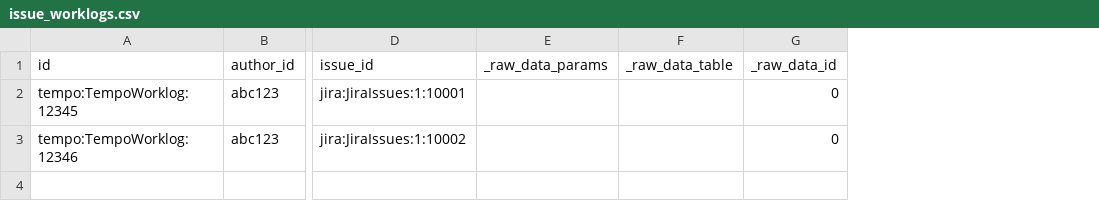
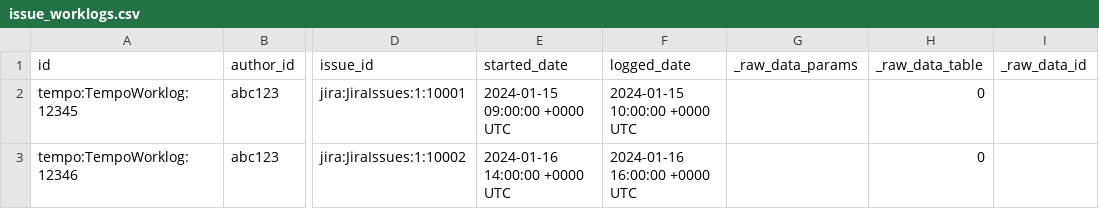
Before and after one commit to acarmisc/apache-devlake-jira-tempo-plugin, a CSV file: plugins/tempo/e2e/snapshot_tables/issue_worklogs.csv, drawn as a sheet; only a part is shown, gaps mark what is left out; addresses are those after the commit; the diff names each change by its address in the sheet, - before the commit and + after, or states it on an @@ line.

Commit message:
fix: implement data scope selection, team collection, date mapping, and K8s deploy tooling
- Fix TempoTeamResponse.Id type string→int64, populate TeamId in ConvertToToolLayer
- Implement CollectTeams with server-side pagination (offset/limit)
- Add team filter: use /worklogs/team/{teamId} endpoint when TeamId!=0
- Map StartedDate/LoggedDate from StartDate+StartTime and CreatedAt
- Remove IssueKey from extractor (API doesn't return it)
- Add proxy route, server-side pagination for remote scopes
- Replace custom string helpers with stdlib
- Add E2E tests for team extraction from raw data
- Add Grafana Tempo.json dashboard (3 panels, 3 variables)
- Add docs/DEPLOY_AND_TEST.md, scripts/deploy-test.sh, CHANGELOG.md
- Add docs/VERIFICA.md with verification steps

```diff
--- a/plugins/tempo/e2e/snapshot_tables/issue_worklogs.csv
+++ b/plugins/tempo/e2e/snapshot_tables/issue_worklogs.csv
+column E (started_date), rows 2-3: 2024-01-15 09:00:00 +0000 UTC | 2024-01-16 14:00:00 +0000 UTC
+column F (logged_date), rows 2-3: 2024-01-15 10:00:00 +0000 UTC | 2024-01-16 16:00:00 +0000 UTC
-H2:H3 (_raw_data_table): (empty)
+H2:H3 (_raw_data_table): 0
-I2:I3 (_raw_data_id): 0
+I2:I3 (_raw_data_id): (empty)
```
Also changed, not shown: 18 other files.
